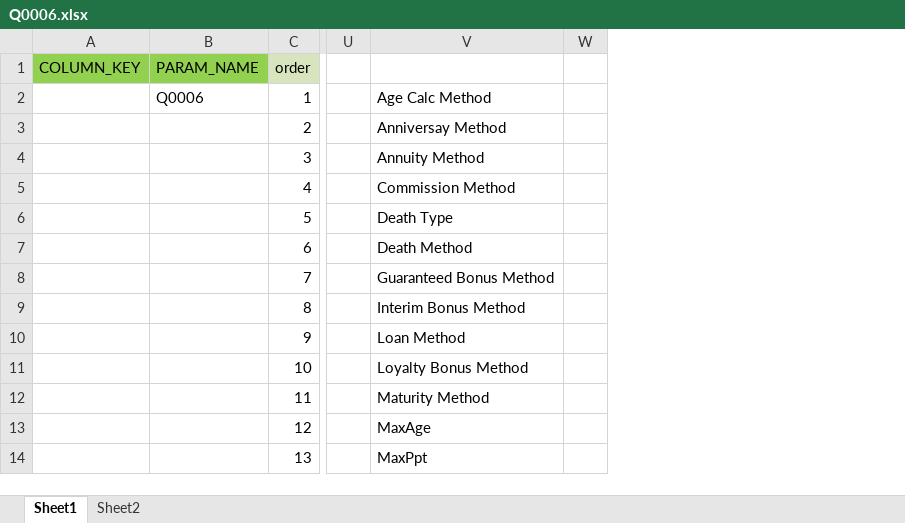
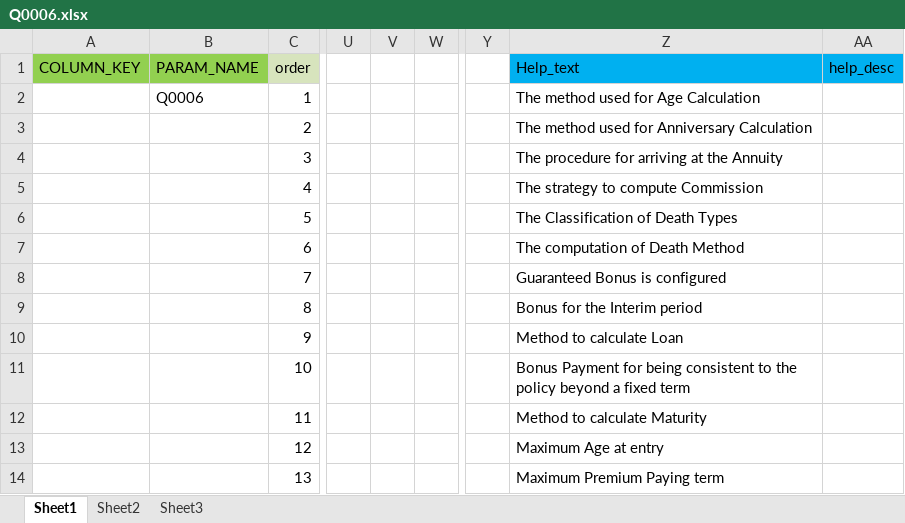
Before and after one commit to Kishore-r-77/insurance_app, an Excel workbook: paramData Excels/Q0006.xlsx, sheet Sheet1, drawn as a sheet; only a part is shown, gaps mark what is left out; values as stored, in another font and other column widths than the file's, no borders; removed rows and columns are numbered as before the commit, all else as after; the diff names each change by its address in the sheet, - before the commit and + after, or states it on an @@ line.

```diff
--- a/paramData Excels/Q0006.xlsx (sheet Sheet1)
+++ b/paramData Excels/Q0006.xlsx (sheet Sheet1)
+sheet tab: Sheet3
-column V, rows 2-14: Age Calc Method | Anniversay Method | Annuity Method | Commission Method | Death Type | Death Method | Guaranteed Bonus Method | Interim Bonus Method | Loan Method | Loyalty Bonus Method | Maturity Method | MaxAge | MaxPpt
+column V, empty
+column Y, empty
+column Z (Help_text), rows 2-14: The method used for Age Calculation | The method used for Anniversary Calculation | The procedure for arriving at the Annuity | The strategy to compute Commission | The Classification of Death Types | The computation of Death Method | Guaranteed Bonus is configured | Bonus for the Interim period | Method to calculate Loan | Bonus Payment for being consistent to the policy beyond a fixed term | Method to calculate Maturity | Maximum Age at entry | Maximum Premium Paying term
+column AA (help_desc), empty
```
Also changed, not shown: sheet Sheet2, paramData Excels/Q0005.xlsx, 8 other files.
